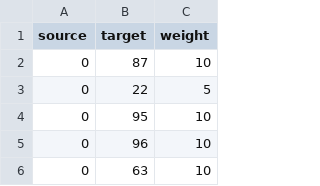
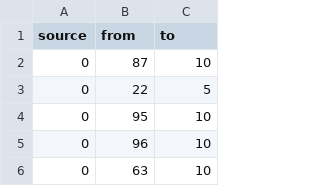
Before and after one commit to sophiarapp/Netzwerkanalyse, a CSV file: twitter--FreeKarlsruhe--edges.csv, drawn as a sheet; only a part is shown.

Commit message:
Update twitter--FreeKarlsruhe--edges.csv

```diff
--- a/twitter--FreeKarlsruhe--edges.csv
+++ b/twitter--FreeKarlsruhe--edges.csv
@@ -1,2 +1,2 @@
-source,target,weight
+source,from,to
 0,87,10
```
